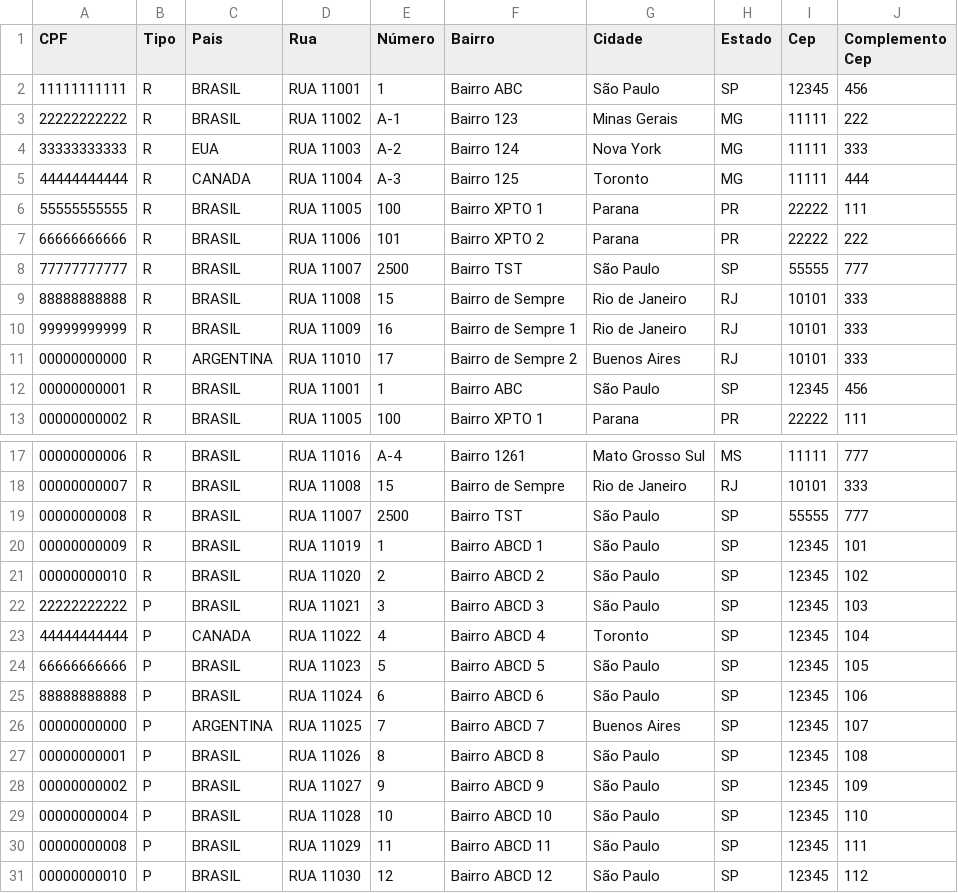
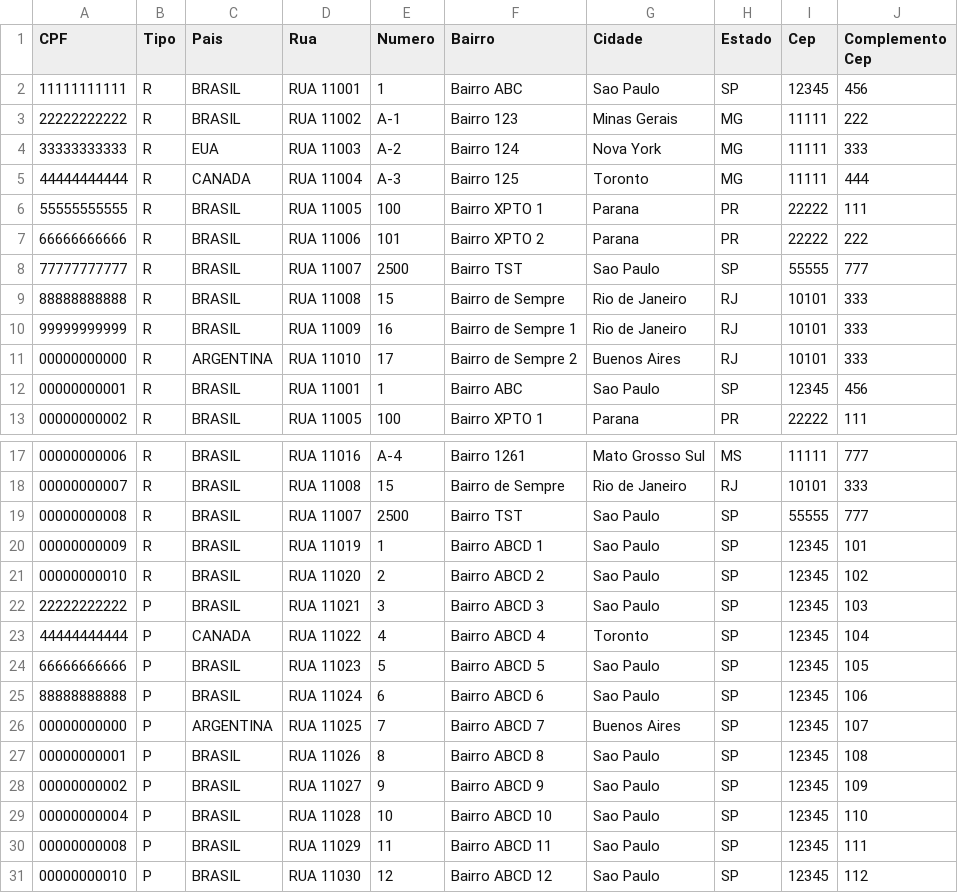
Before and after one commit to qwa-lucasnajaime/mentorado, a CSV file: src/main/resources/br/com/qwasolucoes/mentoria/modelagem_dados/Endereço.csv, drawn as a sheet; only a part is shown, gaps mark what is left out.

```diff
--- a/src/main/resources/br/com/qwasolucoes/mentoria/modelagem_dados/Endereço.csv
+++ b/src/main/resources/br/com/qwasolucoes/mentoria/modelagem_dados/Endereço.csv
@@ -1,3 +1,3 @@
-CPF,Tipo,Pais,Rua,Número,Bairro,Cidade,Estado,Cep,Complemento Cep
-11111111111,R,BRASIL,RUA 11001,1,Bairro ABC,São Paulo,SP,12345,456
+CPF,Tipo,Pais,Rua,Numero,Bairro,Cidade,Estado,Cep,Complemento Cep
+11111111111,R,BRASIL,RUA 11001,1,Bairro ABC,Sao Paulo,SP,12345,456
 22222222222,R,BRASIL,RUA 11002,A-1,Bairro 123,Minas Gerais,MG,11111,222
@@ -7,3 +7,3 @@ CPF,Tipo,Pais,Rua,Número,Bairro,Cidade,Estado,Cep,Complemento Cep
 66666666666,R,BRASIL,RUA 11006,101,Bairro XPTO 2,Parana,PR,22222,222
-77777777777,R,BRASIL,RUA 11007,2500,Bairro TST,São Paulo,SP,55555,777
+77777777777,R,BRASIL,RUA 11007,2500,Bairro TST,Sao Paulo,SP,55555,777
 88888888888,R,BRASIL,RUA 11008,15,Bairro de Sempre,Rio de Janeiro,RJ,10101,333
@@ -11,3 +11,3 @@ CPF,Tipo,Pais,Rua,Número,Bairro,Cidade,Estado,Cep,Complemento Cep
 00000000000,R,ARGENTINA,RUA 11010,17,Bairro de Sempre 2,Buenos Aires,RJ,10101,333
-00000000001,R,BRASIL,RUA 11001,1,Bairro ABC,São Paulo,SP,12345,456
+00000000001,R,BRASIL,RUA 11001,1,Bairro ABC,Sao Paulo,SP,12345,456
 00000000002,R,BRASIL,RUA 11005,100,Bairro XPTO 1,Parana,PR,22222,111
@@ -18,14 +18,14 @@ CPF,Tipo,Pais,Rua,Número,Bairro,Cidade,Estado,Cep,Complemento Cep
 00000000007,R,BRASIL,RUA 11008,15,Bairro de Sempre,Rio de Janeiro,RJ,10101,333
-00000000008,R,BRASIL,RUA 11007,2500,Bairro TST,São Paulo,SP,55555,777
-00000000009,R,BRASIL,RUA 11019,1,Bairro ABCD 1,São Paulo,SP,12345,101
-00000000010,R,BRASIL,RUA 11020,2,Bairro ABCD 2,São Paulo,SP,12345,102
-22222222222,P,BRASIL,RUA 11021,3,Bairro ABCD 3,São Paulo,SP,12345,103
+00000000008,R,BRASIL,RUA 11007,2500,Bairro TST,Sao Paulo,SP,55555,777
+00000000009,R,BRASIL,RUA 11019,1,Bairro ABCD 1,Sao Paulo,SP,12345,101
+00000000010,R,BRASIL,RUA 11020,2,Bairro ABCD 2,Sao Paulo,SP,12345,102
+22222222222,P,BRASIL,RUA 11021,3,Bairro ABCD 3,Sao Paulo,SP,12345,103
 44444444444,P,CANADA,RUA 11022,4,Bairro ABCD 4,Toronto,SP,12345,104
-66666666666,P,BRASIL,RUA 11023,5,Bairro ABCD 5,São Paulo,SP,12345,105
-88888888888,P,BRASIL,RUA 11024,6,Bairro ABCD 6,São Paulo,SP,12345,106
+66666666666,P,BRASIL,RUA 11023,5,Bairro ABCD 5,Sao Paulo,SP,12345,105
+88888888888,P,BRASIL,RUA 11024,6,Bairro ABCD 6,Sao Paulo,SP,12345,106
 00000000000,P,ARGENTINA,RUA 11025,7,Bairro ABCD 7,Buenos Aires,SP,12345,107
-00000000001,P,BRASIL,RUA 11026,8,Bairro ABCD 8,São Paulo,SP,12345,108
-00000000002,P,BRASIL,RUA 11027,9,Bairro ABCD 9,São Paulo,SP,12345,109
-00000000004,P,BRASIL,RUA 11028,10,Bairro ABCD 10,São Paulo,SP,12345,110
-00000000008,P,BRASIL,RUA 11029,11,Bairro ABCD 11,São Paulo,SP,12345,111
-00000000010,P,BRASIL,RUA 11030,12,Bairro ABCD 12,São Paulo,SP,12345,112
+00000000001,P,BRASIL,RUA 11026,8,Bairro ABCD 8,Sao Paulo,SP,12345,108
+00000000002,P,BRASIL,RUA 11027,9,Bairro ABCD 9,Sao Paulo,SP,12345,109
+00000000004,P,BRASIL,RUA 11028,10,Bairro ABCD 10,Sao Paulo,SP,12345,110
+00000000008,P,BRASIL,RUA 11029,11,Bairro ABCD 11,Sao Paulo,SP,12345,111
+00000000010,P,BRASIL,RUA 11030,12,Bairro ABCD 12,Sao Paulo,SP,12345,112
```
Also changed, not shown: src/main/resources/br/com/qwasolucoes/mentoria/modelagem_dados/Empresa.csv, src/main/resources/br/com/qwasolucoes/mentoria/modelagem_dados/Escolaridade.csv, 8 other files.
